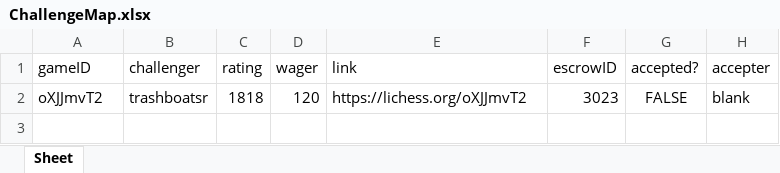
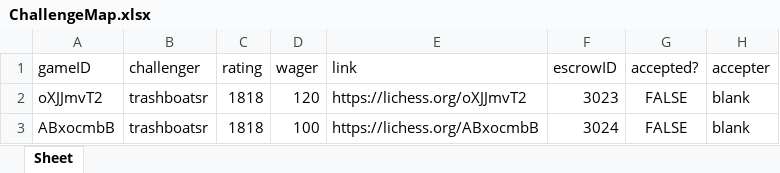
Before and after one commit to dogeyboy1932/Upland-Chess-App, an Excel workbook: XL Spreadsheets/ChallengeMap.xlsx, sheet Sheet, drawn as a sheet; values as stored, in another font and other column widths than the file's, no borders; the diff names each change by its address in the sheet, - before the commit and + after, or states it on an @@ line.

```diff
--- a/XL Spreadsheets/ChallengeMap.xlsx (sheet Sheet)
+++ b/XL Spreadsheets/ChallengeMap.xlsx (sheet Sheet)
+row 3: ABxocmbB | trashboatsr | 1818 | 100 | https://lichess.org/ABxocmbB | 3024 | FALSE | blank
```
Also changed, not shown: XL Spreadsheets/ProfileDatabase.xlsx, 2 other files.
